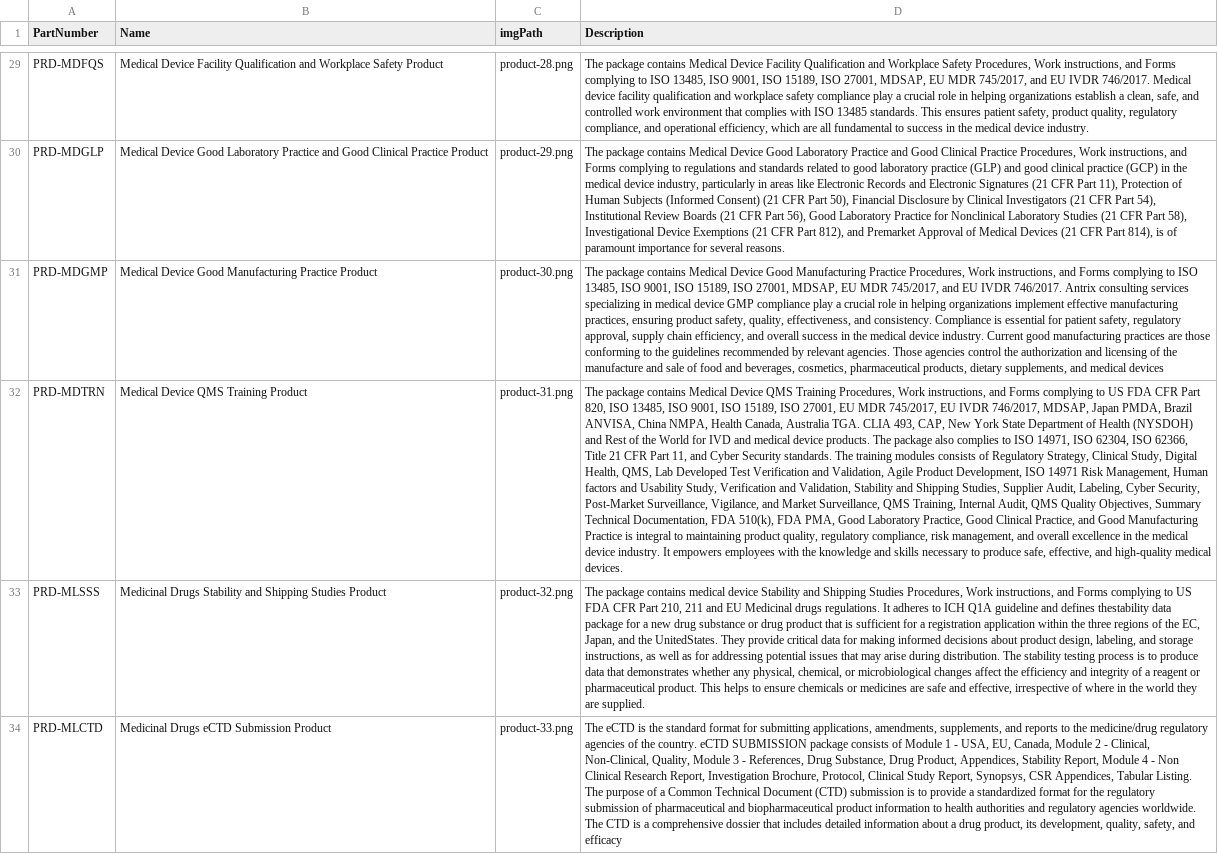
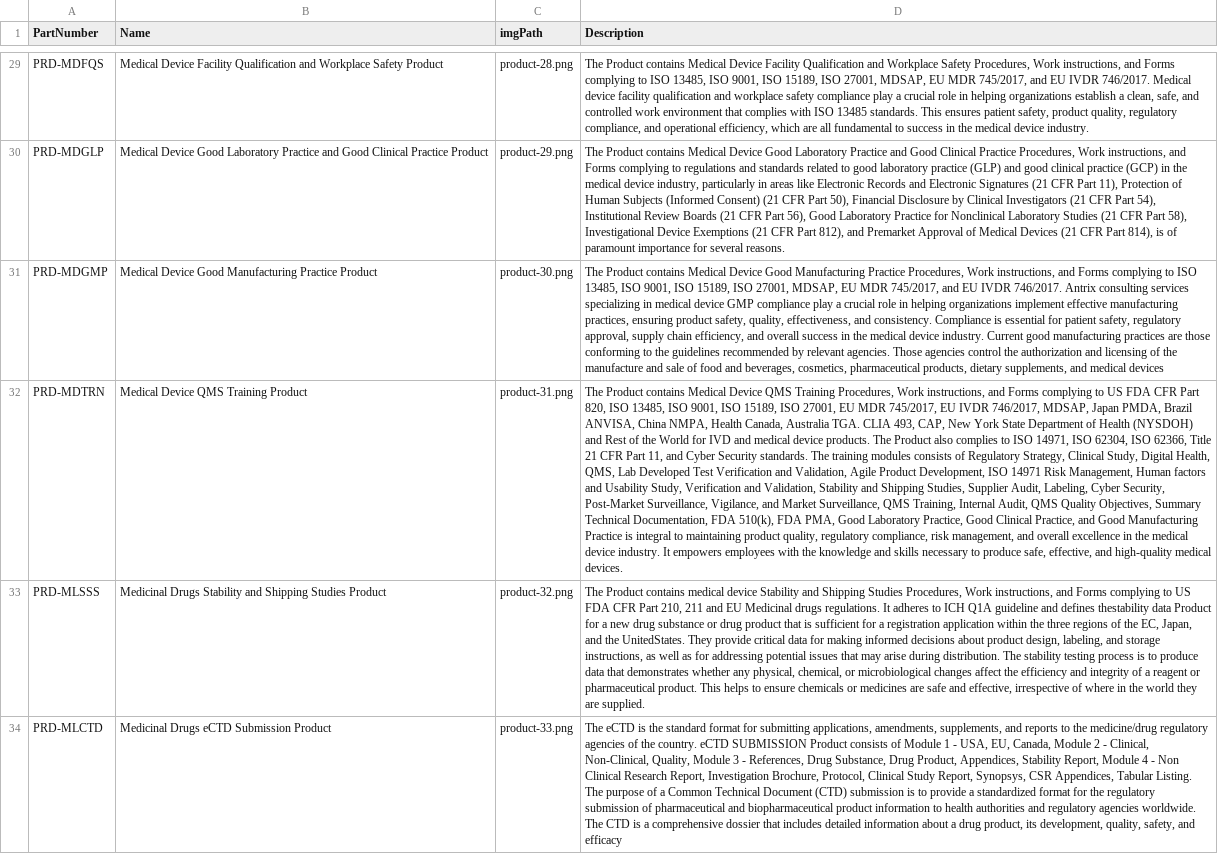
Before and after one commit to ldttoivdcom/antrix, a CSV file: ui/src/assets/csv/Antrix Product List.csv, drawn as a sheet; only a part is shown, gaps mark what is left out; the diff covers the shown part only; the diff names each change by its address in the sheet, - before the commit and + after, or states it on an @@ line.

```diff
--- a/ui/src/assets/csv/Antrix Product List.csv
+++ b/ui/src/assets/csv/Antrix Product List.csv
-D29 (Description): The package contains Medical…
+D29 (Description): The Product contains Medical…
-D30 (Description): The package contains Medical…
+D30 (Description): The Product contains Medical…
-D31 (Description): The package contains Medical…
+D31 (Description): The Product contains Medical…
-D32 (Description): The package contains Medical Device QMS Training Procedures, Work instructions, and Forms complying to US FDA CFR Part 820, ISO 13485, ISO 9001, ISO 15189, ISO 27001, EU MDR 745/2017, EU IVDR 746/2017, MDSAP, Japan PMDA, Brazil ANVISA, China NMPA, Health Canada, Australia TGA. CLIA 493, CAP, New York State Department of Health (NYSDOH) and Rest of the World for IVD and medical device products. The package also complies…
+D32 (Description): The Product contains Medical Device QMS Training Procedures, Work instructions, and Forms complying to US FDA CFR Part 820, ISO 13485, ISO 9001, ISO 15189, ISO 27001, EU MDR 745/2017, EU IVDR 746/2017, MDSAP, Japan PMDA, Brazil ANVISA, China NMPA, Health Canada, Australia TGA. CLIA 493, CAP, New York State Department of Health (NYSDOH) and Rest of the World for IVD and medical device products. The Product also complies…
-D33 (Description): The package contains medical device Stability and Shipping Studies Procedures, Work instructions, and Forms complying to US FDA CFR Part 210, 211 and EU Medicinal drugs regulations. It adheres to ICH Q1A guideline and defines thestability data package for a…
+D33 (Description): The Product contains medical device Stability and Shipping Studies Procedures, Work instructions, and Forms complying to US FDA CFR Part 210, 211 and EU Medicinal drugs regulations. It adheres to ICH Q1A guideline and defines thestability data Product for a…
-D34 (Description): …eCTD SUBMISSION package consists of…
+D34 (Description): …eCTD SUBMISSION Product consists of…
```
Also changed, not shown: 30 edited cells elsewhere in this file, ui/src/assets/csv/Antrix Service List.csv, ui/src/assets/csv/faq_list.csv, 29 other files.
